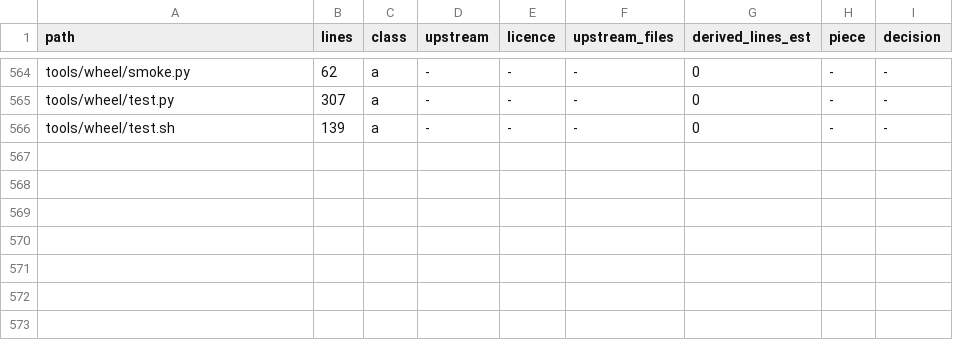
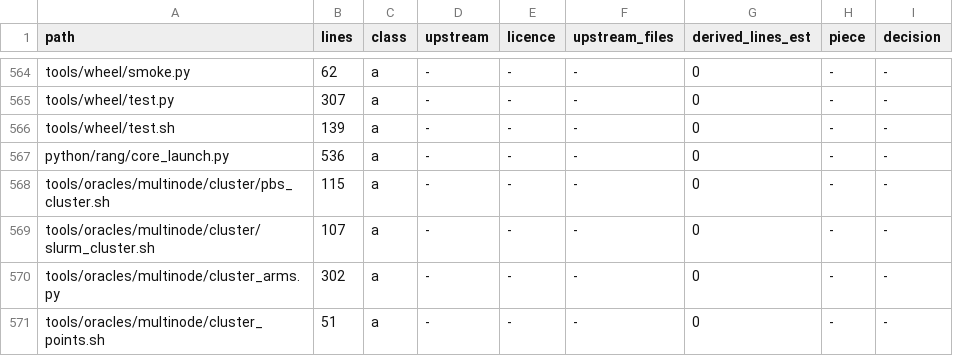
Before and after one commit to gijzelaerr/rang-core, a CSV file: research/results/mit-relicense-audit/files.csv, drawn as a sheet; only a part is shown, gaps mark what is left out; the diff names each change by its address in the sheet, - before the commit and + after, or states it on an @@ line.

Commit message:
multinode-2: licence register rows for the launcher and the cluster harness (own code, class a)

```diff
--- a/research/results/mit-relicense-audit/files.csv
+++ b/research/results/mit-relicense-audit/files.csv
+row 567: python/rang/core_launch.py | 536 | a | - | - | - | 0 | - | -
+row 568: tools/oracles/multinode/cluster/pbs_cluster.sh | 115 | a | - | - | - | 0 | - | -
+row 569: tools/oracles/multinode/cluster/slurm_cluster.sh | 107 | a | - | - | - | 0 | - | -
+row 570: tools/oracles/multinode/cluster_arms.py | 302 | a | - | - | - | 0 | - | -
+row 571: tools/oracles/multinode/cluster_points.sh | 51 | a | - | - | - | 0 | - | -
```
